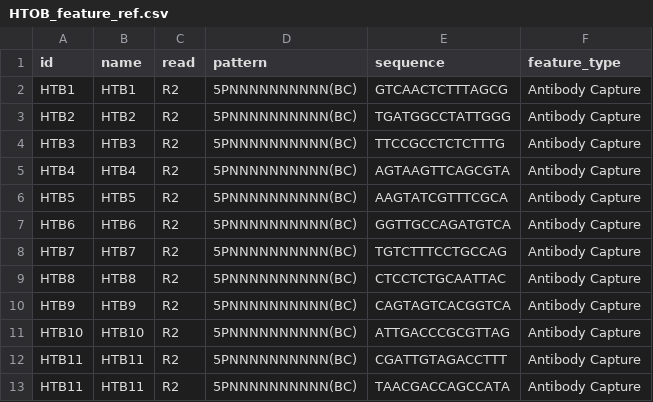
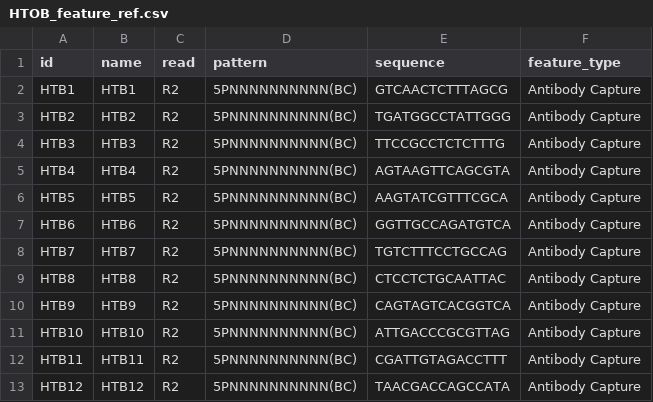
Before and after one commit to willisbillis/MAPseq, a CSV file: src/references/HTOB_feature_ref.csv, drawn as a sheet.

Commit message:
typos

```diff
--- a/src/references/HTOB_feature_ref.csv
+++ b/src/references/HTOB_feature_ref.csv
@@ -12,2 +12,2 @@ HTB10,HTB10,R2,5PNNNNNNNNNN(BC),ATTGACCCGCGTTAG,Antibody Capture
 HTB11,HTB11,R2,5PNNNNNNNNNN(BC),CGATTGTAGACCTTT,Antibody Capture
-HTB11,HTB11,R2,5PNNNNNNNNNN(BC),TAACGACCAGCCATA,Antibody Capture
+HTB12,HTB12,R2,5PNNNNNNNNNN(BC),TAACGACCAGCCATA,Antibody Capture
```
Also changed, not shown: src/references/TSC_feature_ref.csv.
